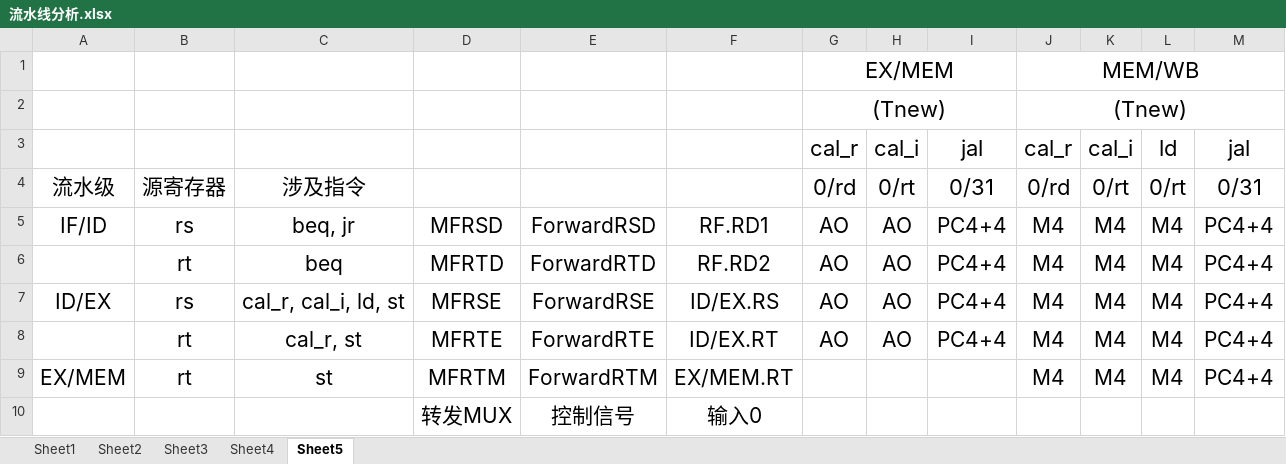
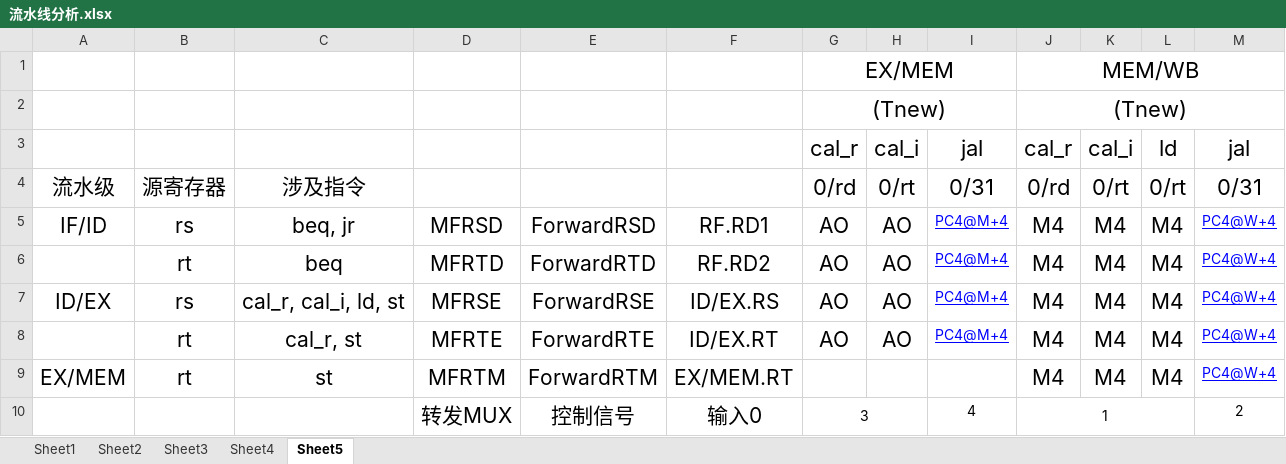
Before and after one commit to bearbattle/Verilog, an Excel workbook: P5_CPU/流水线分析.xlsx, sheet Sheet5, drawn as a sheet; values as stored, in another font and other column widths than the file's, no borders; removed rows and columns are numbered as before the commit, all else as after; the diff names each change by its address in the sheet, - before the commit and + after, or states it on an @@ line.

```diff
--- a/P5_CPU/流水线分析.xlsx (sheet Sheet5)
+++ b/P5_CPU/流水线分析.xlsx (sheet Sheet5)
-I5:I8: PC4+4
+I5:I8: PC4@M+4
@@ I5:I8 underline: off → on, text colour: black → #0000FF, text size: smaller @@
-M5:M9: PC4+4
+M5:M9: PC4@W+4
@@ M5:M9 underline: off → on, text colour: black → #0000FF, text size: smaller @@
-row 10:  |  |  | 转发MUX | 控制信号 | 输入0
+row 10:  |  |  | 转发MUX | 控制信号 | 输入0 | 3 |  | 4 | 1 |  |  | 2
```
Also changed, not shown: 1 other file.
